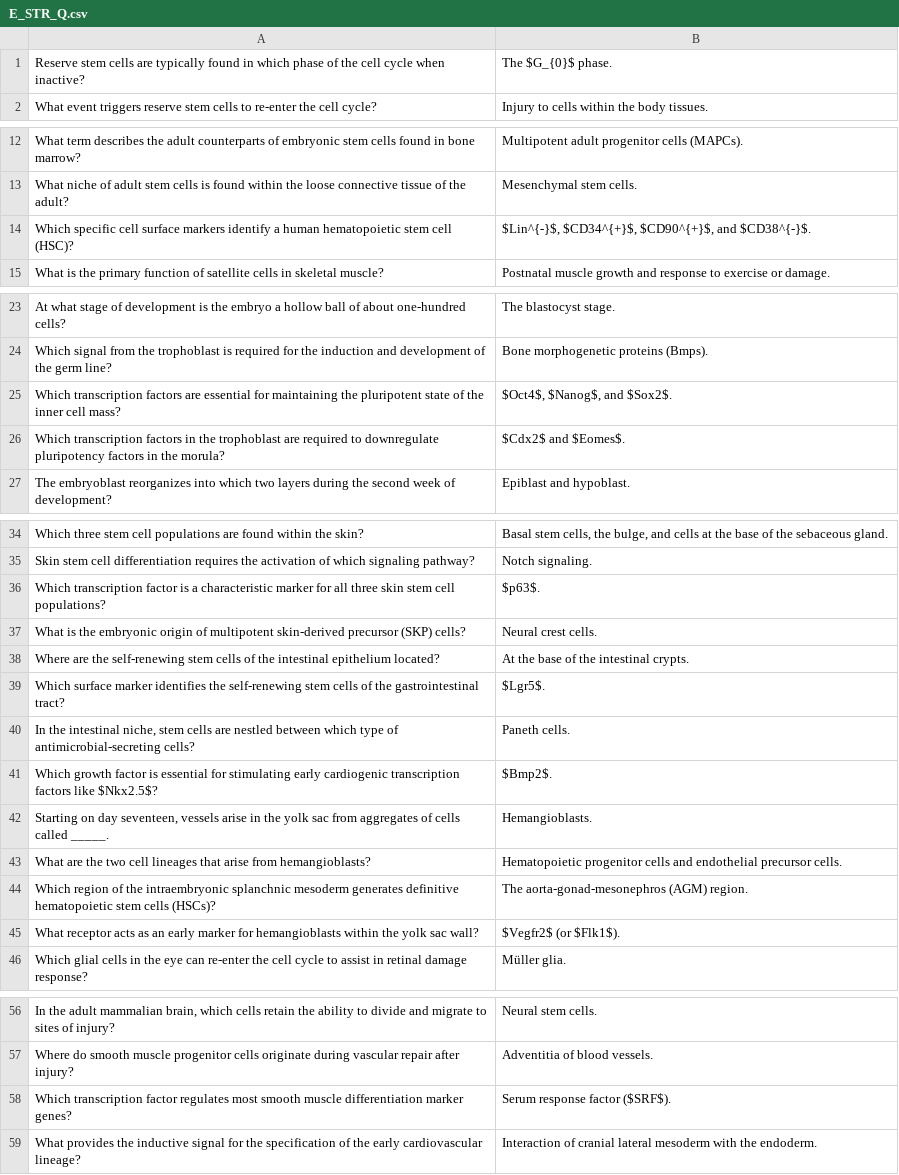
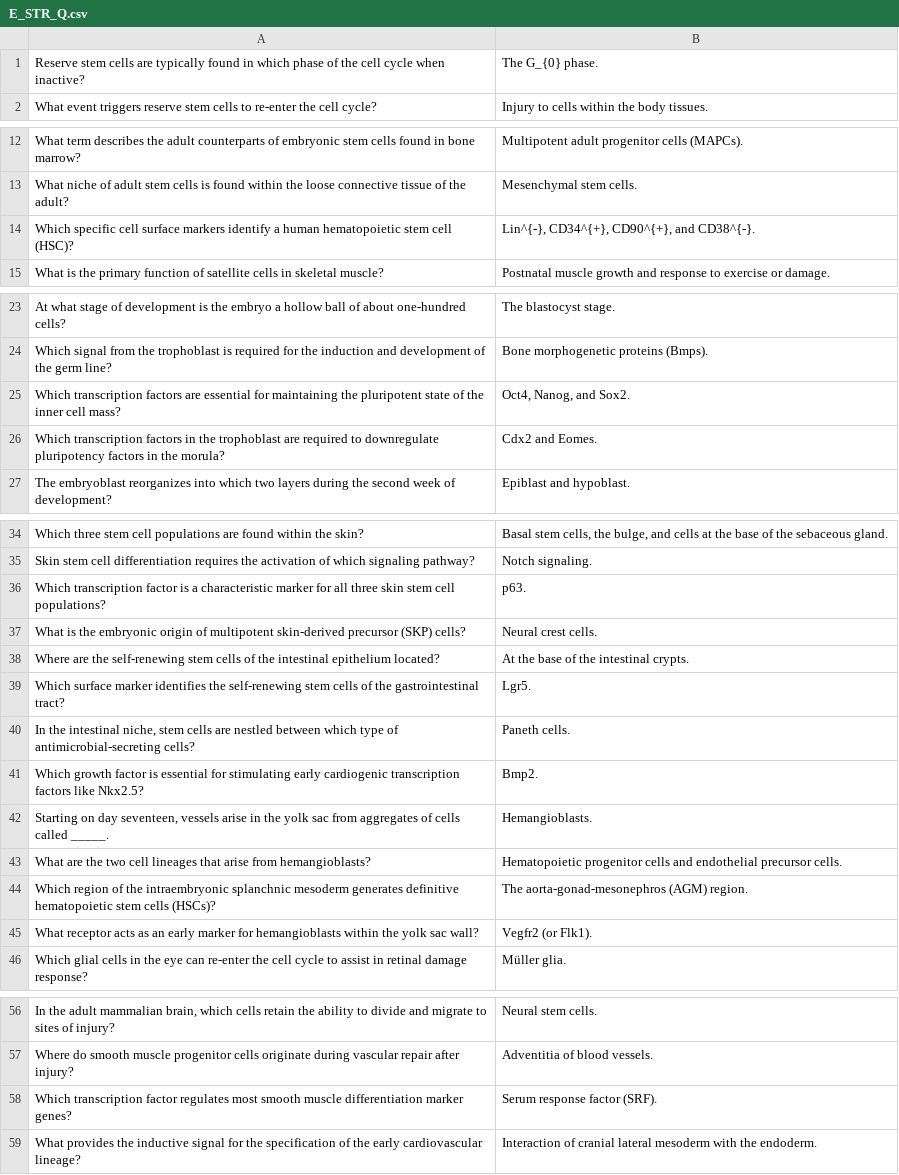
Before and after one commit to cristyyalbertyy-hub/Histology_Embryology, a CSV file: public/E_STR_Q.csv, drawn as a sheet; only a part is shown, gaps mark what is left out; the diff covers the shown part only; the diff names each change by its address in the sheet, - before the commit and + after, or states it on an @@ line.

```diff
--- a/public/E_STR_Q.csv
+++ b/public/E_STR_Q.csv
-B1: The $G_{0}$ phase.
+B1: The G_{0} phase.
-B14: $Lin^{-}$, $CD34^{+}$, $CD90^{+}$, and $CD38^{-}$.
+B14: Lin^{-}, CD34^{+}, CD90^{+}, and CD38^{-}.
-B25: $Oct4$, $Nanog$, and $Sox2$.
+B25: Oct4, Nanog, and Sox2.
-B26: $Cdx2$ and $Eomes$.
+B26: Cdx2 and Eomes.
-B36: $p63$.
+B36: p63.
-B39: $Lgr5$.
+B39: Lgr5.
-A41: …factors like $Nkx2.5$?
+A41: …factors like Nkx2.5?
-B41: $Bmp2$.
+B41: Bmp2.
-B45: $Vegfr2$ (or $Flk1$).
+B45: Vegfr2 (or Flk1).
-B58: Serum response factor ($SRF$).
+B58: Serum response factor (SRF).
```
Also changed, not shown: 1 edited cell elsewhere in this file, public/EC_CCD_Q.csv, public/ED_FW_Q.csv, 21 other files.
